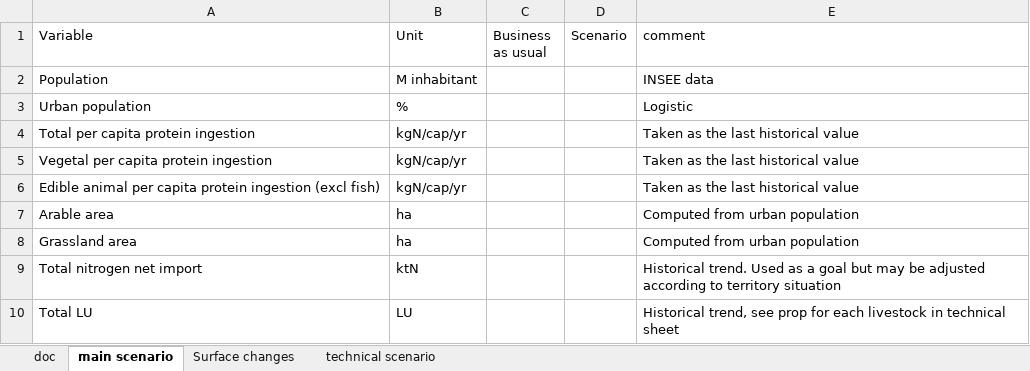
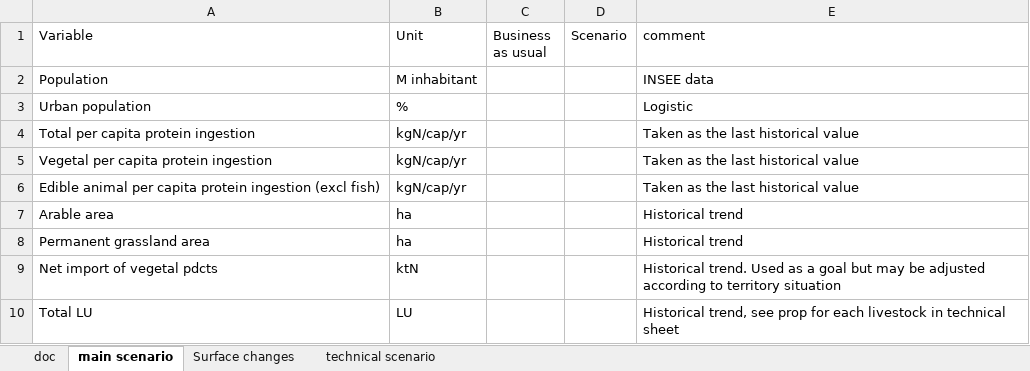
Before and after one commit to AdrienFausteGay/GRAFS-E, an Excel workbook: src/grafs_e/data/scenario.xlsx, sheet main scenario, drawn as a sheet; values as stored, in another font and other column widths than the file's, no borders; the diff names each change by its address in the sheet, - before the commit and + after, or states it on an @@ line.

Commit message:
Add final prospective for business as usual. Add proportion of each crops.

```diff
--- a/src/grafs_e/data/scenario.xlsx (sheet main scenario)
+++ b/src/grafs_e/data/scenario.xlsx (sheet main scenario)
-E7:E8 (comment): Computed from urban population
+E7:E8 (comment): Historical trend
-A8 (Variable): Grassland area
+A8 (Variable): Permanent grassland area
-A9 (Variable): Total nitrogen net import
+A9 (Variable): Net import of vegetal pdcts
```
Also changed, not shown: sheet Surface changes, 2 other files.
